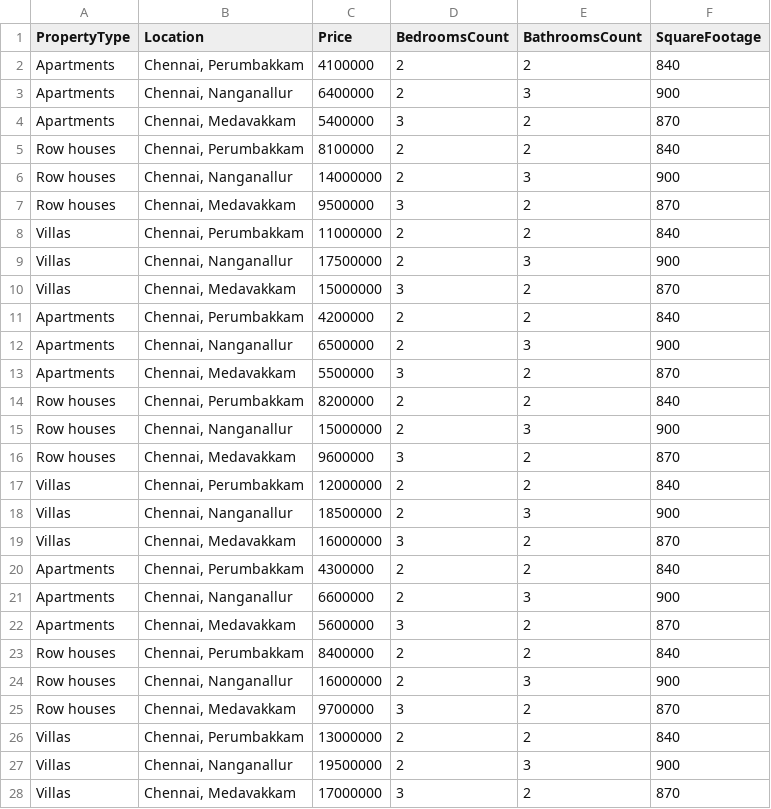
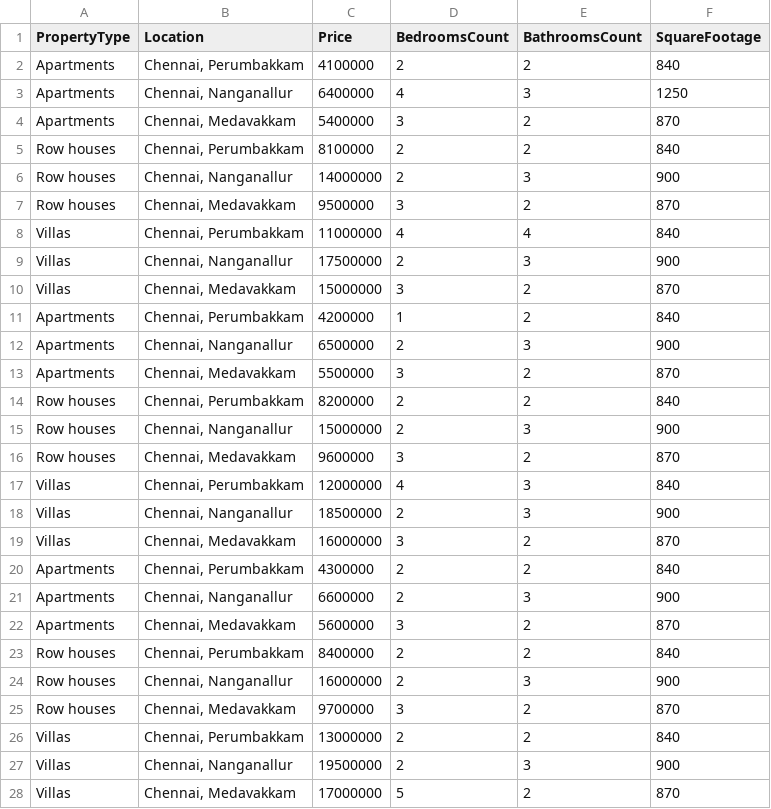
Before and after one commit to kumararajasrepo/Python-Django, a CSV file: PropertyAnalyzer/PropertyAnalyzer/Data/PropertyInfo.csv, drawn as a sheet.

```diff
--- a/PropertyAnalyzer/PropertyAnalyzer/Data/PropertyInfo.csv
+++ b/PropertyAnalyzer/PropertyAnalyzer/Data/PropertyInfo.csv
@@ -2,3 +2,3 @@ PropertyType,Location,Price,BedroomsCount,BathroomsCount,SquareFootage
 Apartments,"Chennai, Perumbakkam",4100000,2,2,840
-Apartments,"Chennai, Nanganallur",6400000,2,3,900
+Apartments,"Chennai, Nanganallur",6400000,4,3,1250
 Apartments,"Chennai, Medavakkam",5400000,3,2,870
@@ -7,6 +7,6 @@ Row houses,"Chennai, Nanganallur",14000000,2,3,900
 Row houses,"Chennai, Medavakkam",9500000,3,2,870
-Villas,"Chennai, Perumbakkam",11000000,2,2,840
+Villas,"Chennai, Perumbakkam",11000000,4,4,840
 Villas,"Chennai, Nanganallur",17500000,2,3,900
 Villas,"Chennai, Medavakkam",15000000,3,2,870
-Apartments,"Chennai, Perumbakkam",4200000,2,2,840
+Apartments,"Chennai, Perumbakkam",4200000,1,2,840
 Apartments,"Chennai, Nanganallur",6500000,2,3,900
@@ -16,3 +16,3 @@ Row houses,"Chennai, Nanganallur",15000000,2,3,900
 Row houses,"Chennai, Medavakkam",9600000,3,2,870
-Villas,"Chennai, Perumbakkam",12000000,2,2,840
+Villas,"Chennai, Perumbakkam",12000000,4,3,840
 Villas,"Chennai, Nanganallur",18500000,2,3,900
@@ -27,2 +27,2 @@ Villas,"Chennai, Perumbakkam",13000000,2,2,840
 Villas,"Chennai, Nanganallur",19500000,2,3,900
-Villas,"Chennai, Medavakkam",17000000,3,2,870
+Villas,"Chennai, Medavakkam",17000000,5,2,870
```
Also changed, not shown: 4 other files.
